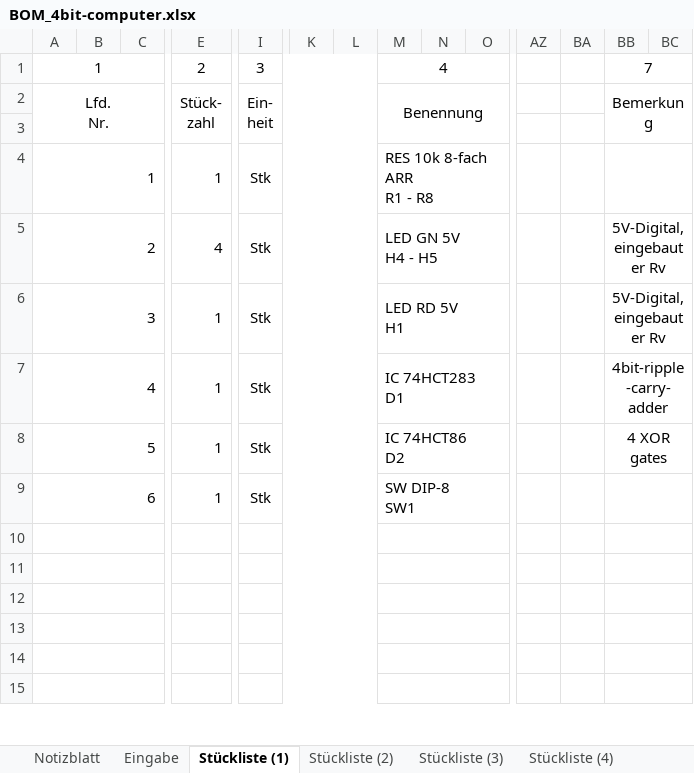
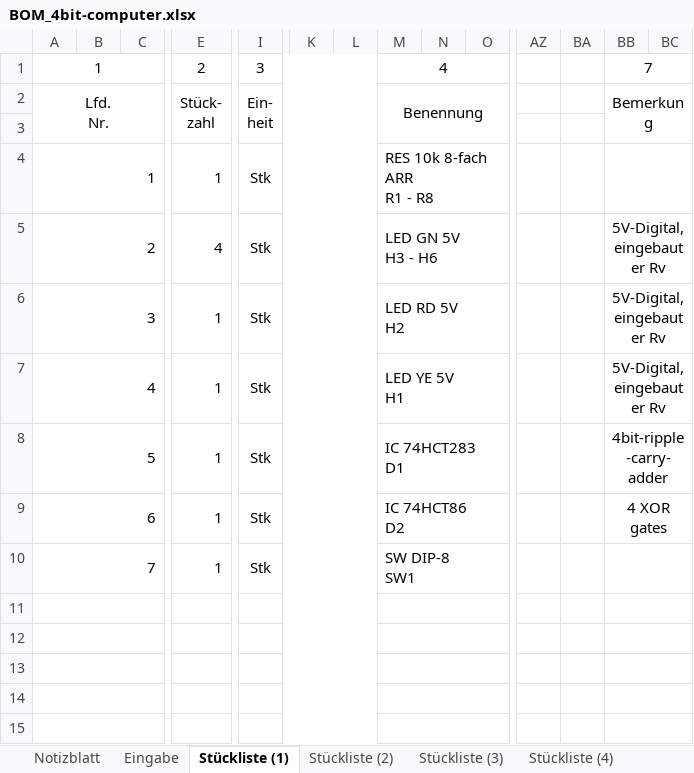
Before and after one commit to STAAG-EL/4bit-computer, an Excel workbook: misc/BOM_4bit-computer.xlsx, sheet Stückliste (1), drawn as a sheet; only a part is shown, gaps mark what is left out; values as stored, in another font and other column widths than the file's, no borders; charts and pictures not drawn; removed rows and columns are numbered as before the commit, all else as after; rows hold the shown columns only; ↵ is a line break in a cell; the diff names each change by its address in the sheet, - before the commit and + after, or states it on an @@ line.

```diff
--- a/misc/BOM_4bit-computer.xlsx (sheet Stückliste (1))
+++ b/misc/BOM_4bit-computer.xlsx (sheet Stückliste (1))
-M5: LED GN 5V ↵ H4 - H5
+M5: LED GN 5V ↵ H3 - H6
-M6: LED RD 5V ↵ H1
+M6: LED RD 5V ↵ H2
-M7: IC 74HCT283 ↵ D1
+M7: LED YE 5V ↵ H1
-BB7: 4bit-ripple-carry-adder
+BB7: 5V-Digital, eingebauter Rv
-M8: IC 74HCT86 ↵ D2
+M8: IC 74HCT283 ↵ D1
-BB8: 4 XOR gates
+BB8: 4bit-ripple-carry-adder
+row 9: 6 |  |  | 1 | Stk |  |  | IC 74HCT86 ↵ D2 |  |  |  |  | 4 XOR gates
-A10: 6
+A10: 7
-row 10: (empty)
```
Also changed, not shown: sheet Notizblatt, sheet Eingabe, sheet Materialkalkulation (1), formulas that keep their value, 1 other file.
